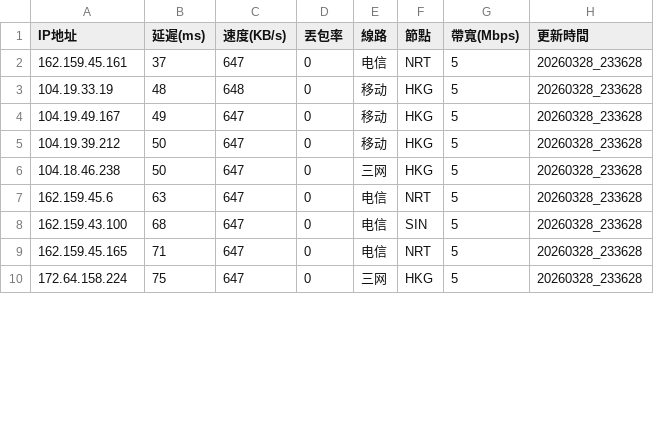
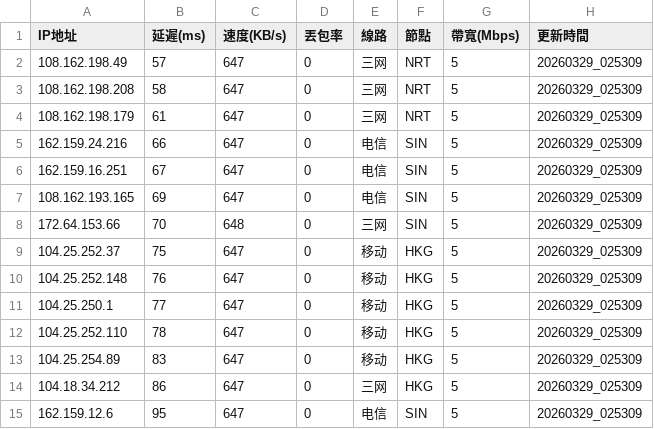
Before and after one commit to ssroom/ydltdx, a CSV file: data/current.csv, drawn as a sheet; only a part is shown; the diff covers the shown part only.

```diff
--- a/data/current.csv
+++ b/data/current.csv
@@ -1,10 +1,15 @@
 IP地址,延遲(ms),速度(KB/s),丟包率,線路,節點,帶寬(Mbps),更新時間
-162.159.45.161,37,647,0,电信,NRT,5,20260328_233628
-104.19.33.19,48,648,0,移动,HKG,5,20260328_233628
-104.19.49.167,49,647,0,移动,HKG,5,20260328_233628
-104.19.39.212,50,647,0,移动,HKG,5,20260328_233628
-104.18.46.238,50,647,0,三网,HKG,5,20260328_233628
-162.159.45.6,63,647,0,电信,NRT,5,20260328_233628
-162.159.43.100,68,647,0,电信,SIN,5,20260328_233628
-162.159.45.165,71,647,0,电信,NRT,5,20260328_233628
-172.64.158.224,75,647,0,三网,HKG,5,20260328_233628
+108.162.198.49,57,647,0,三网,NRT,5,20260329_025309
+108.162.198.208,58,647,0,三网,NRT,5,20260329_025309
+108.162.198.179,61,647,0,三网,NRT,5,20260329_025309
+162.159.24.216,66,647,0,电信,SIN,5,20260329_025309
+162.159.16.251,67,647,0,电信,SIN,5,20260329_025309
+108.162.193.165,69,647,0,电信,SIN,5,20260329_025309
+172.64.153.66,70,648,0,三网,SIN,5,20260329_025309
+104.25.252.37,75,647,0,移动,HKG,5,20260329_025309
+104.25.252.148,76,647,0,移动,HKG,5,20260329_025309
+104.25.250.1,77,647,0,移动,HKG,5,20260329_025309
+104.25.252.110,78,647,0,移动,HKG,5,20260329_025309
+104.25.254.89,83,647,0,移动,HKG,5,20260329_025309
+104.18.34.212,86,647,0,三网,HKG,5,20260329_025309
+162.159.12.6,95,647,0,电信,SIN,5,20260329_025309
```
Also changed, not shown: 2 added rows, 7 removed rows and 16 edited cells elsewhere in this file, data/latest.csv, 4 other files.
